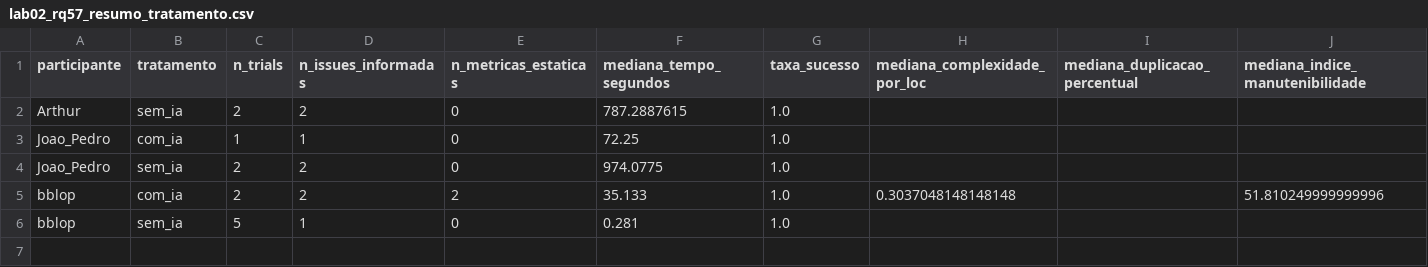
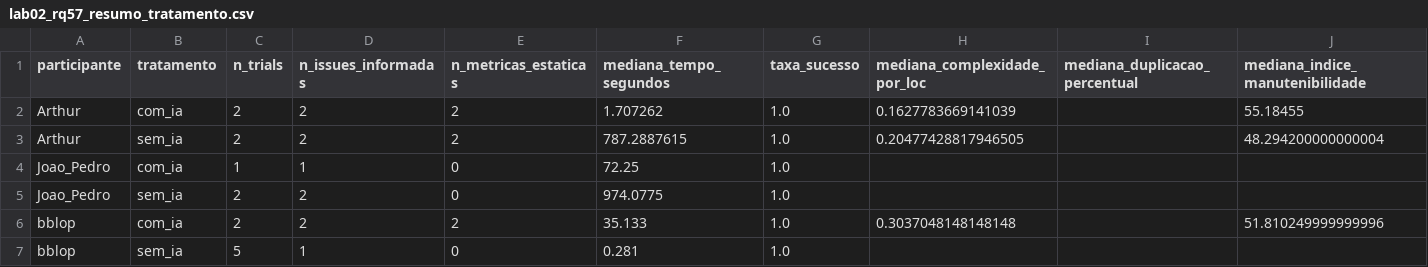
Before and after one commit to BernardoApl/metrica-software, a CSV file: dados/lab02_rq57_resumo_tratamento.csv, drawn as a sheet.

```diff
--- a/dados/lab02_rq57_resumo_tratamento.csv
+++ b/dados/lab02_rq57_resumo_tratamento.csv
@@ -1,3 +1,4 @@
 participante,tratamento,n_trials,n_issues_informadas,n_metricas_estaticas,mediana_tempo_segundos,taxa_sucesso,mediana_complexidade_por_loc,mediana_duplicacao_percentual,mediana_indice_manutenibilidade
-Arthur,sem_ia,2,2,0,787.2887615,1.0,,,
+Arthur,com_ia,2,2,2,1.707262,1.0,0.1627783669141039,,55.18455
+Arthur,sem_ia,2,2,2,787.2887615,1.0,0.20477428817946505,,48.294200000000004
 Joao_Pedro,com_ia,1,1,0,72.25,1.0,,,
```
Also changed, not shown: dados/lab02_rq28_tempos.csv, dados/lab02_rq43_integridade_trials.csv, 13 other files.
